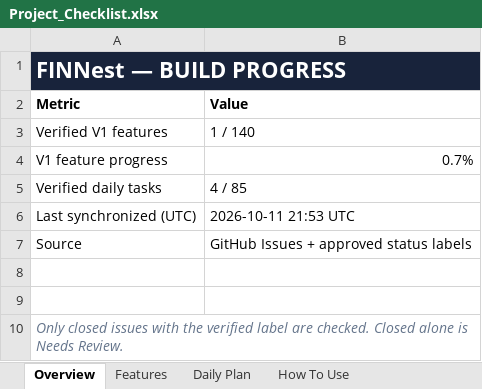
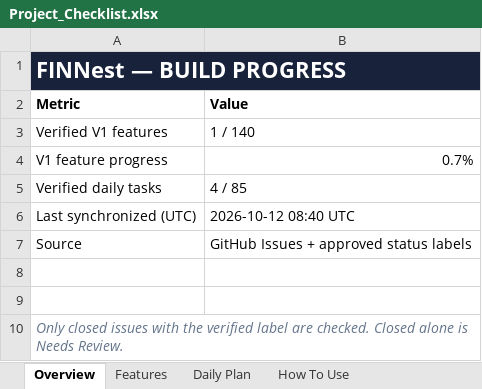
Before and after one commit to Tejanshu22/PersonalFinanceManager, an Excel workbook: tracking/Project_Checklist.xlsx, sheet Overview, drawn as a sheet; values as stored, in another font and other column widths than the file's, no borders; the diff names each change by its address in the sheet, - before the commit and + after, or states it on an @@ line.

```diff
--- a/tracking/Project_Checklist.xlsx (sheet Overview)
+++ b/tracking/Project_Checklist.xlsx (sheet Overview)
-B6 (Value): 2026-10-11 21:53 UTC
+B6 (Value): 2026-10-12 08:40 UTC
```
Also changed, not shown: 2 other files.
